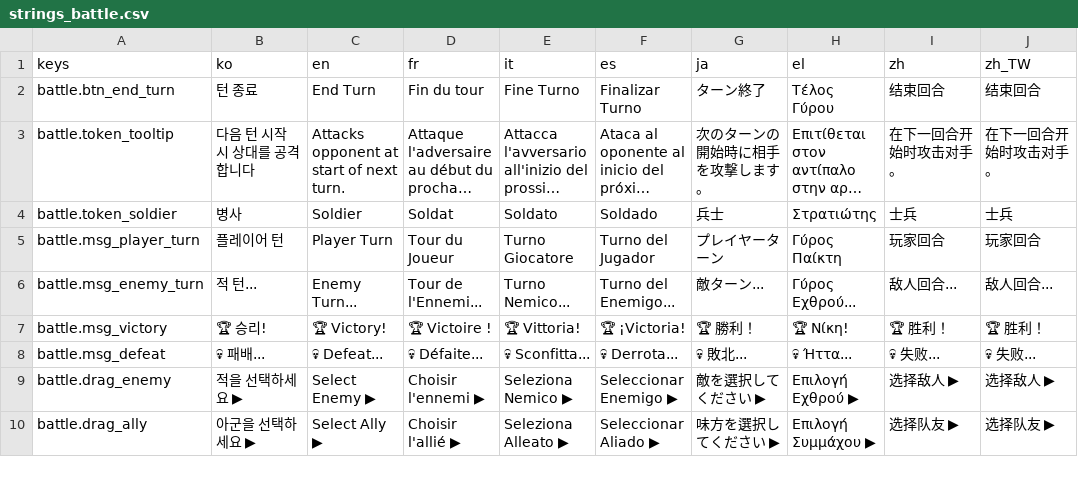
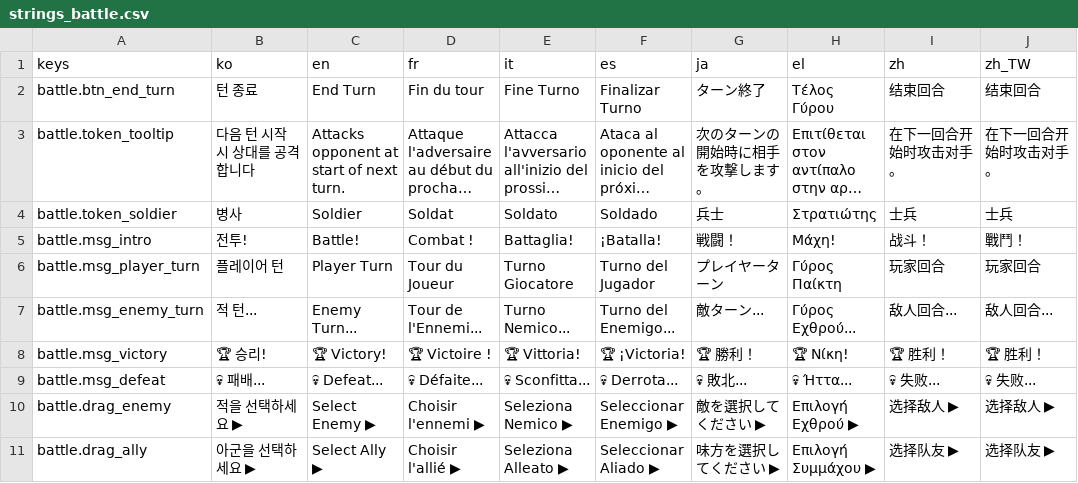
Before and after one commit to l980l/stsl, a CSV file: resources/translations/strings_battle.csv, drawn as a sheet; only a part is shown; long unchanged cells end in …; the diff names each change by its address in the sheet, - before the commit and + after, or states it on an @@ line.

Commit message:
tweak(battle): 인트로 ⚔️ 이모지 제거 → 타이틀 라벨에 '전투!' (battle.msg_intro 9개 언어)

```diff
--- a/resources/translations/strings_battle.csv
+++ b/resources/translations/strings_battle.csv
+row 5: battle.msg_intro | 전투! | Battle! | Combat ! | Battaglia! | ¡Batalla! | 戦闘！ | Μάχη! | 战斗！ | 戰鬥！
```
Also changed, not shown: 1 other file.
